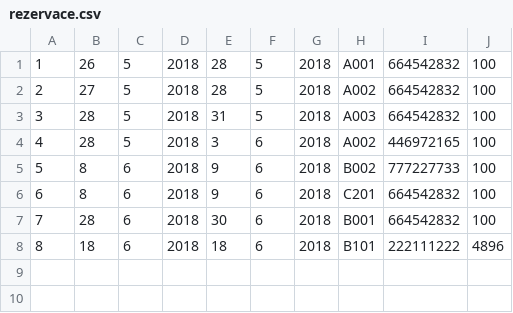
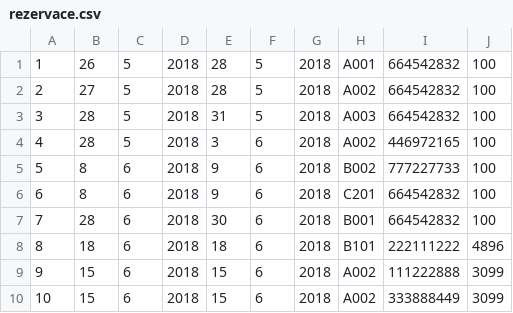
Before and after one commit to pehovorka/rezervaceHotel, a CSV file: rezervaceHotel/hotelData/rezervace.csv, drawn as a sheet; the diff names each change by its address in the sheet, - before the commit and + after, or states it on an @@ line.

```diff
--- a/rezervaceHotel/hotelData/rezervace.csv
+++ b/rezervaceHotel/hotelData/rezervace.csv
+row 9: 9 | 15 | 6 | 2018 | 15 | 6 | 2018 | A002 | 111222888 | 3099
+row 10: 10 | 15 | 6 | 2018 | 15 | 6 | 2018 | A002 | 333888449 | 3099
```
Also changed, not shown: 3 other files.
